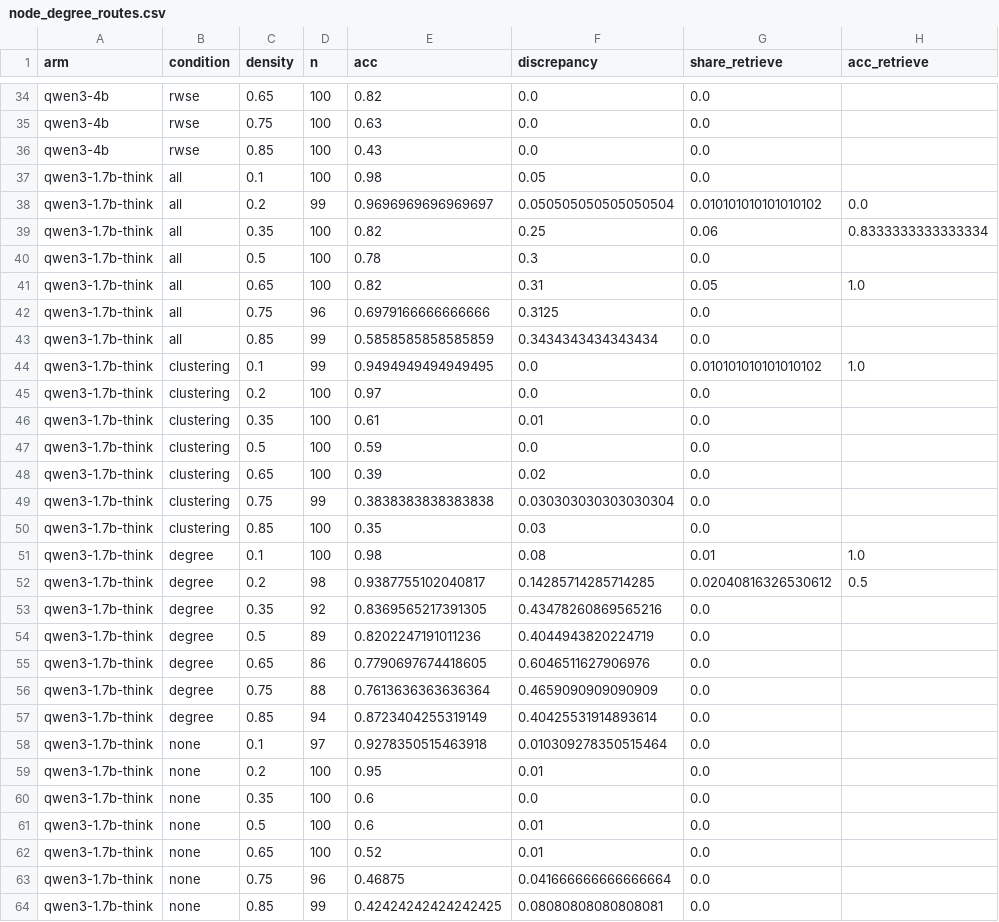
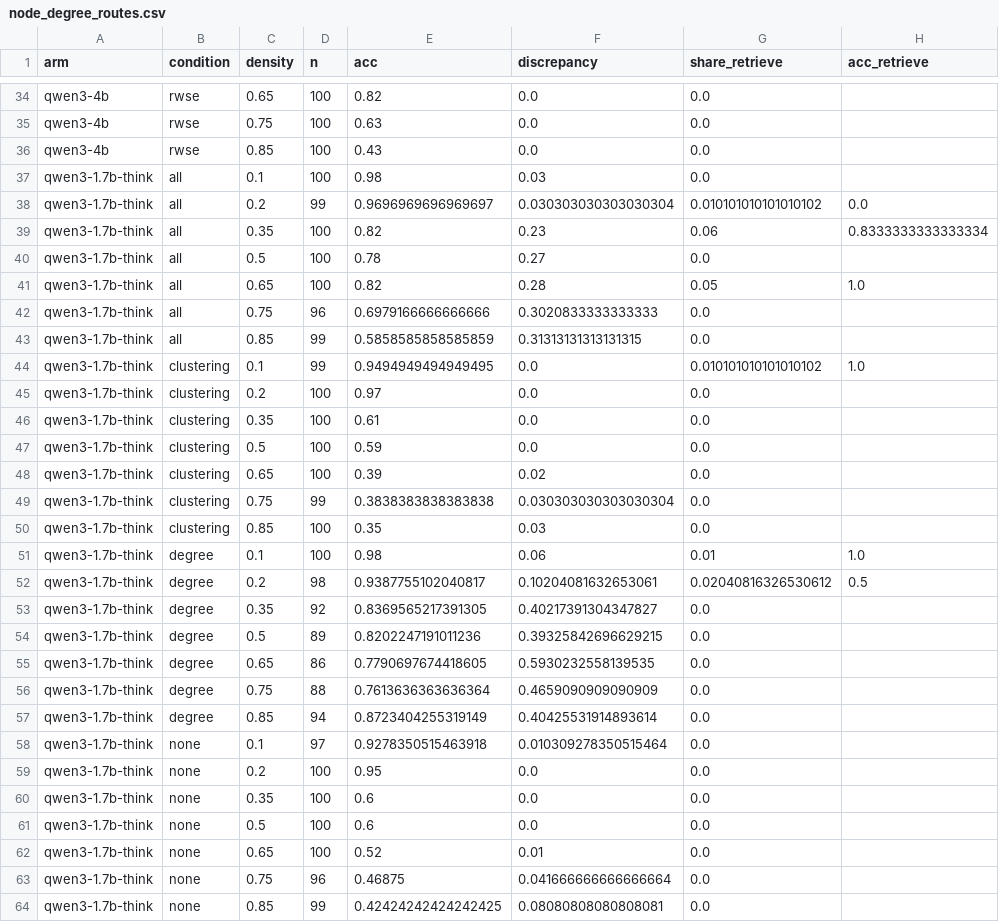
Before and after one commit to GalBrk/GraphTalk, a CSV file: csv2/raw-trends/node_degree_routes.csv, drawn as a sheet; only a part is shown, gaps mark what is left out; the diff covers the shown part only; the diff names each change by its address in the sheet, - before the commit and + after, or states it on an @@ line.

```diff
--- a/csv2/raw-trends/node_degree_routes.csv
+++ b/csv2/raw-trends/node_degree_routes.csv
-F37 (discrepancy): 0.05
+F37 (discrepancy): 0.03
-F38 (discrepancy): 0.050505050505050504
+F38 (discrepancy): 0.030303030303030304
-F39 (discrepancy): 0.25
+F39 (discrepancy): 0.23
-F40 (discrepancy): 0.3
+F40 (discrepancy): 0.27
-F41 (discrepancy): 0.31
+F41 (discrepancy): 0.28
-F42 (discrepancy): 0.3125
+F42 (discrepancy): 0.3020833333333333
-F43 (discrepancy): 0.3434343434343434
+F43 (discrepancy): 0.31313131313131315
-F46 (discrepancy): 0.01
+F46 (discrepancy): 0.0
-F51 (discrepancy): 0.08
+F51 (discrepancy): 0.06
-F52 (discrepancy): 0.14285714285714285
+F52 (discrepancy): 0.10204081632653061
-F53 (discrepancy): 0.43478260869565216
+F53 (discrepancy): 0.40217391304347827
-F54 (discrepancy): 0.4044943820224719
+F54 (discrepancy): 0.39325842696629215
-F55 (discrepancy): 0.6046511627906976
+F55 (discrepancy): 0.5930232558139535
-F59 (discrepancy): 0.01
+F59 (discrepancy): 0.0
-F61 (discrepancy): 0.01
+F61 (discrepancy): 0.0
```
Also changed, not shown: 85 edited cells elsewhere in this file, 16 other files.
